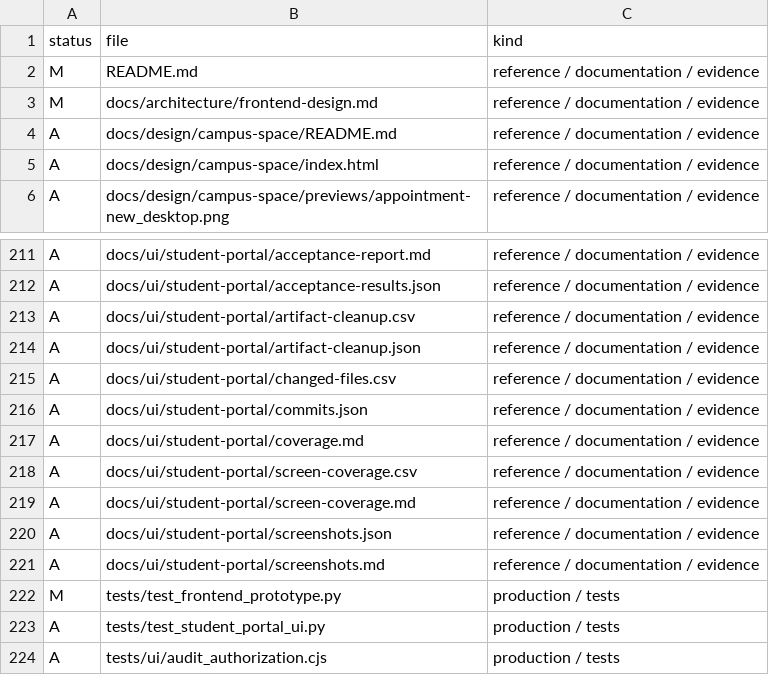
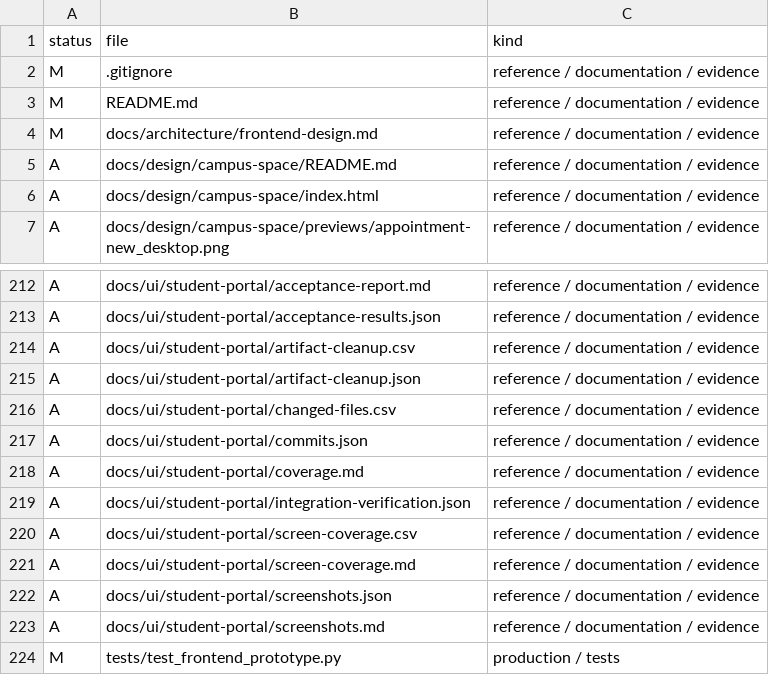
Before and after one commit to najib-attar/resource-allocation-system, a CSV file: docs/ui/student-portal/changed-files.csv, drawn as a sheet; only a part is shown, gaps mark what is left out; the shorter side is filled out with more unchanged rows.

Commit message:
docs(ui): record fresh student integration gates and keep raw evidence local

```diff
--- a/docs/ui/student-portal/changed-files.csv
+++ b/docs/ui/student-portal/changed-files.csv
@@ -1,2 +1,3 @@
 status,file,kind
+M,.gitignore,reference / documentation / evidence
 M,README.md,reference / documentation / evidence
@@ -217,2 +218,3 @@ A,docs/ui/student-portal/commits.json,reference / documentation / evidence
 A,docs/ui/student-portal/coverage.md,reference / documentation / evidence
+A,docs/ui/student-portal/integration-verification.json,reference / documentation / evidence
 A,docs/ui/student-portal/screen-coverage.csv,reference / documentation / evidence
```
Also changed, not shown: 4 other files.
